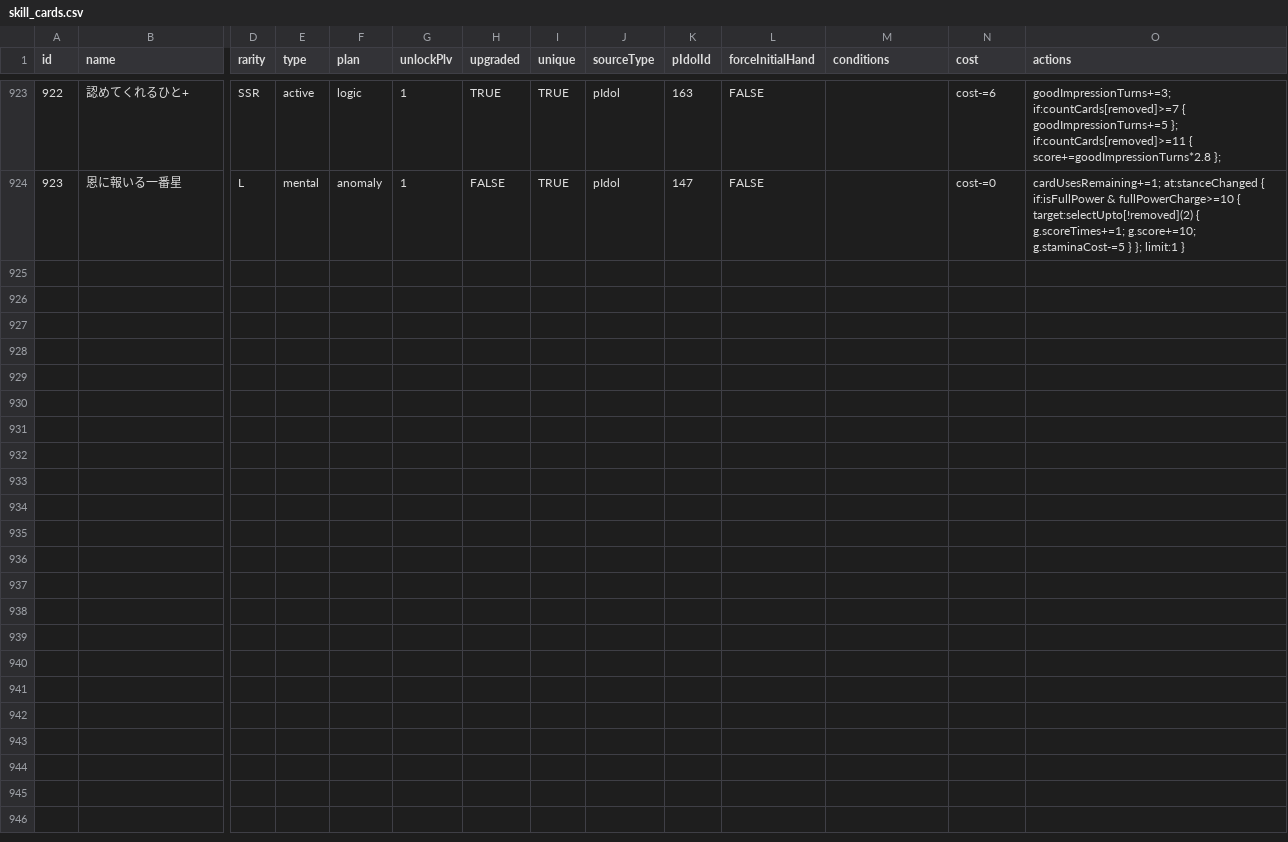
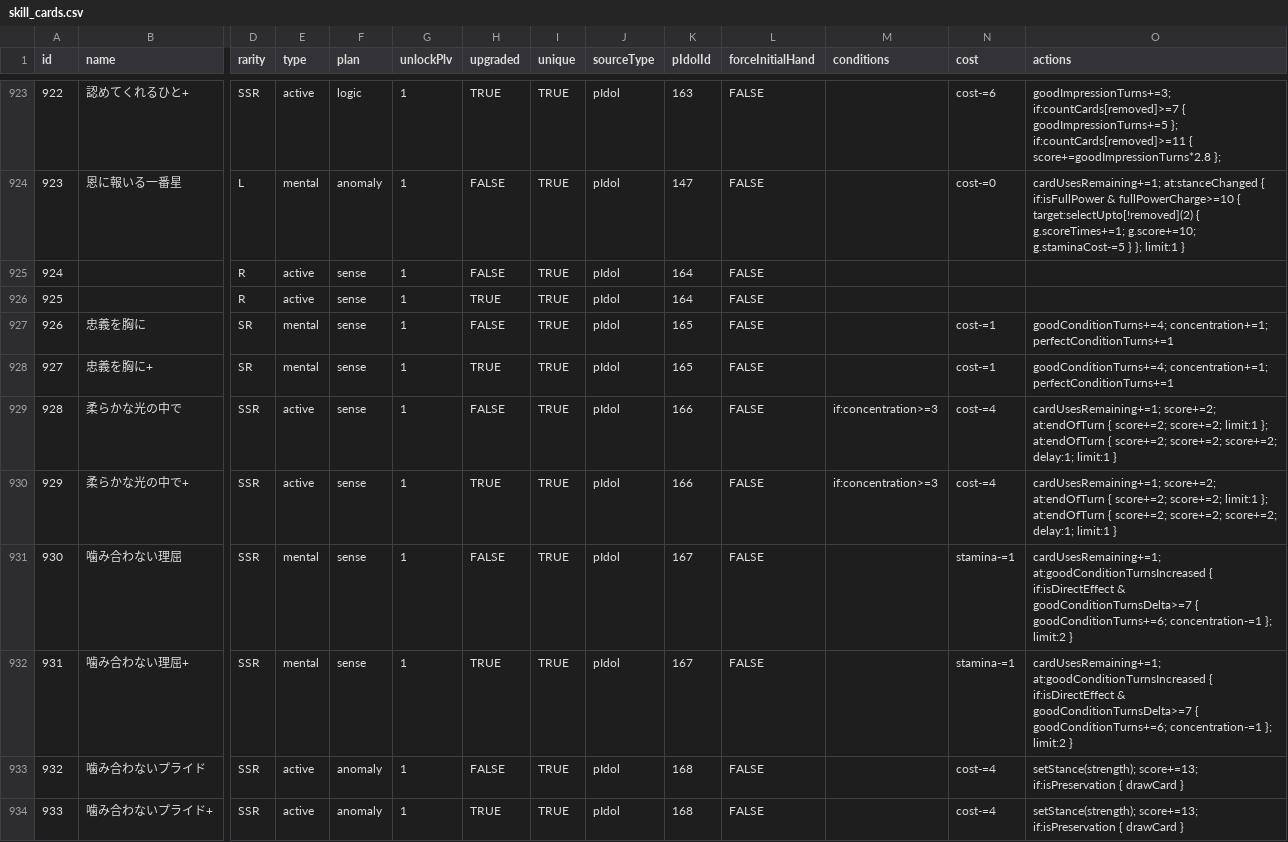
Before and after one commit to ramtoshiya/gakumas-tools, a CSV file: packages/gakumas-data/csv/skill_cards.csv, drawn as a sheet; only a part is shown, gaps mark what is left out; rows hold the shown columns only; the diff names each change by its address in the sheet, - before the commit and + after, or states it on an @@ line.

Commit message:
Add kanae, kaigou tsubame and mao (without metamorphose effect)

```diff
--- a/packages/gakumas-data/csv/skill_cards.csv
+++ b/packages/gakumas-data/csv/skill_cards.csv
+row 925: 924 |  | R | active | sense | 1 | FALSE | TRUE | pIdol | 164 | FALSE
+row 926: 925 |  | R | active | sense | 1 | TRUE | TRUE | pIdol | 164 | FALSE
+row 927: 926 | 忠義を胸に | SR | mental | sense | 1 | FALSE | TRUE | pIdol | 165 | FALSE |  | cost-=1 | goodConditionTurns+=4; concentration+=1; perfectConditionTurns+=1
+row 928: 927 | 忠義を胸に+ | SR | mental | sense | 1 | TRUE | TRUE | pIdol | 165 | FALSE |  | cost-=1 | goodConditionTurns+=4; concentration+=1; perfectConditionTurns+=1
+row 929: 928 | 柔らかな光の中で | SSR | active | sense | 1 | FALSE | TRUE | pIdol | 166 | FALSE | if:concentration>=3 | cost-=4 | cardUsesRemaining+=1; score+=2; at:endOfTurn { score+=2; score+=2; limit:1 }; at:endOfTurn { score+=2; score+=2; score+=2; delay:1; limit:1 }
+row 930: 929 | 柔らかな光の中で+ | SSR | active | sense | 1 | TRUE | TRUE | pIdol | 166 | FALSE | if:concentration>=3 | cost-=4 | cardUsesRemaining+=1; score+=2; at:endOfTurn { score+=2; score+=2; limit:1 }; at:endOfTurn { score+=2; score+=2; score+=2; delay:1; limit:1 }
+row 931: 930 | 噛み合わない理屈 | SSR | mental | sense | 1 | FALSE | TRUE | pIdol | 167 | FALSE |  | stamina-=1 | cardUsesRemaining+=1; at:goodConditionTurnsIncreased { if:isDirectEffect & goodConditionTurnsDelta>=7 { goodConditionTurns+=6; concentration-=1 }; limit:2 }
+row 932: 931 | 噛み合わない理屈+ | SSR | mental | sense | 1 | TRUE | TRUE | pIdol | 167 | FALSE |  | stamina-=1 | cardUsesRemaining+=1; at:goodConditionTurnsIncreased { if:isDirectEffect & goodConditionTurnsDelta>=7 { goodConditionTurns+=6; concentration-=1 }; limit:2 }
+row 933: 932 | 噛み合わないプライド | SSR | active | anomaly | 1 | FALSE | TRUE | pIdol | 168 | FALSE |  | cost-=4 | setStance(strength); score+=13; if:isPreservation { drawCard }
+row 934: 933 | 噛み合わないプライド+ | SSR | active | anomaly | 1 | TRUE | TRUE | pIdol | 168 | FALSE |  | cost-=4 | setStance(strength); score+=13; if:isPreservation { drawCard }
```
Also changed, not shown: packages/gakumas-data/csv/p_items.csv, 2 other files.
